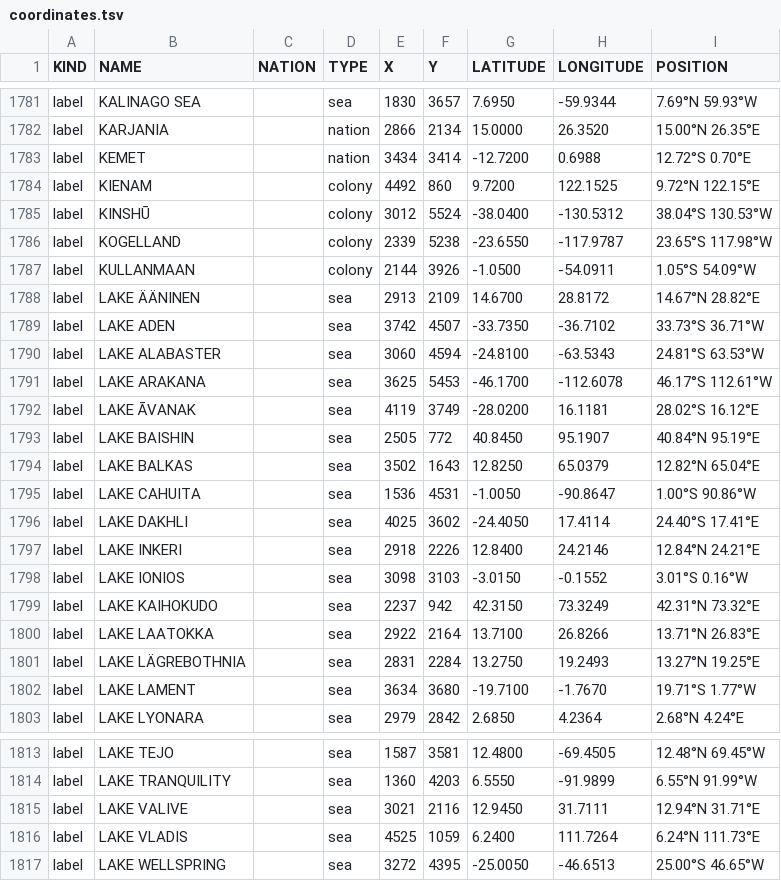
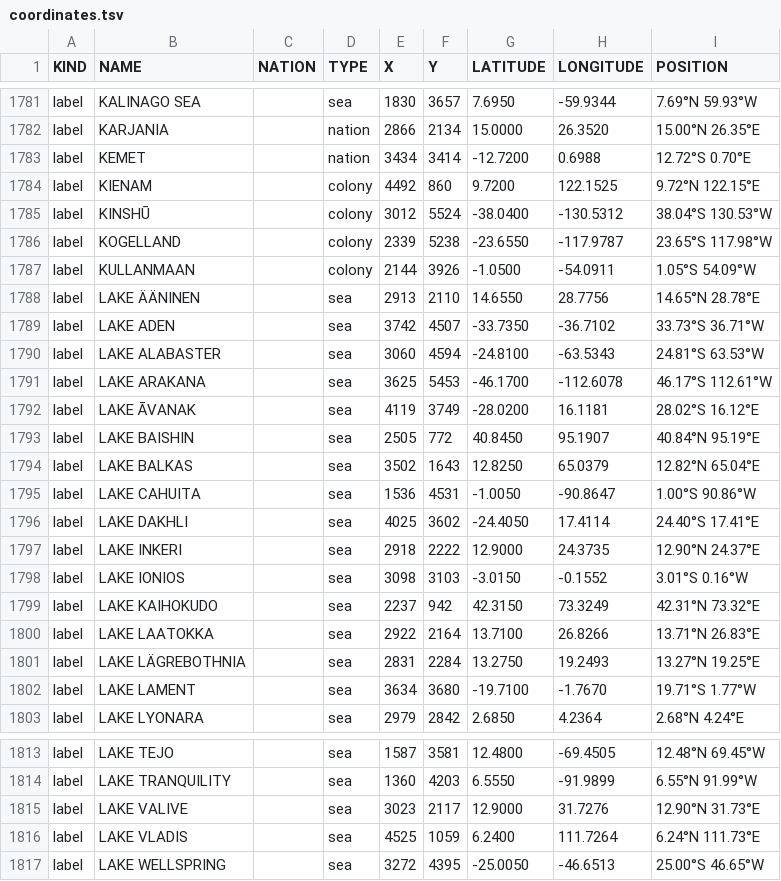
Before and after one commit to auroruse/avium-map, a TSV file: src/data/coordinates.tsv, drawn as a sheet; only a part is shown, gaps mark what is left out.

```diff
--- a/src/data/coordinates.tsv
+++ b/src/data/coordinates.tsv
@@ -1787,3 +1787,3 @@ label	KOGELLAND		colony	2339	5238	-23.6550	-117.9787	23.65°S 117.98°W
 label	KULLANMAAN		colony	2144	3926	-1.0500	-54.0911	1.05°S 54.09°W
-label	LAKE ÄÄNINEN		sea	2913	2109	14.6700	28.8172	14.67°N 28.82°E
+label	LAKE ÄÄNINEN		sea	2913	2110	14.6550	28.7756	14.65°N 28.78°E
 label	LAKE ADEN		sea	3742	4507	-33.7350	-36.7102	33.73°S 36.71°W
@@ -1796,3 +1796,3 @@ label	LAKE CAHUITA		sea	1536	4531	-1.0050	-90.8647	1.00°S 90.86°W
 label	LAKE DAKHLI		sea	4025	3602	-24.4050	17.4114	24.40°S 17.41°E
-label	LAKE INKERI		sea	2918	2226	12.8400	24.2146	12.84°N 24.21°E
+label	LAKE INKERI		sea	2918	2222	12.9000	24.3735	12.90°N 24.37°E
 label	LAKE IONIOS		sea	3098	3103	-3.0150	-0.1552	3.01°S 0.16°W
@@ -1814,3 +1814,3 @@ label	LAKE TEJO		sea	1587	3581	12.4800	-69.4505	12.48°N 69.45°W
 label	LAKE TRANQUILITY		sea	1360	4203	6.5550	-91.9899	6.55°N 91.99°W
-label	LAKE VALIVE		sea	3021	2116	12.9450	31.7111	12.94°N 31.71°E
+label	LAKE VALIVE		sea	3023	2117	12.9000	31.7276	12.90°N 31.73°E
 label	LAKE VLADIS		sea	4525	1059	6.2400	111.7264	6.24°N 111.73°E
```
Also changed, not shown: 1 other file.
